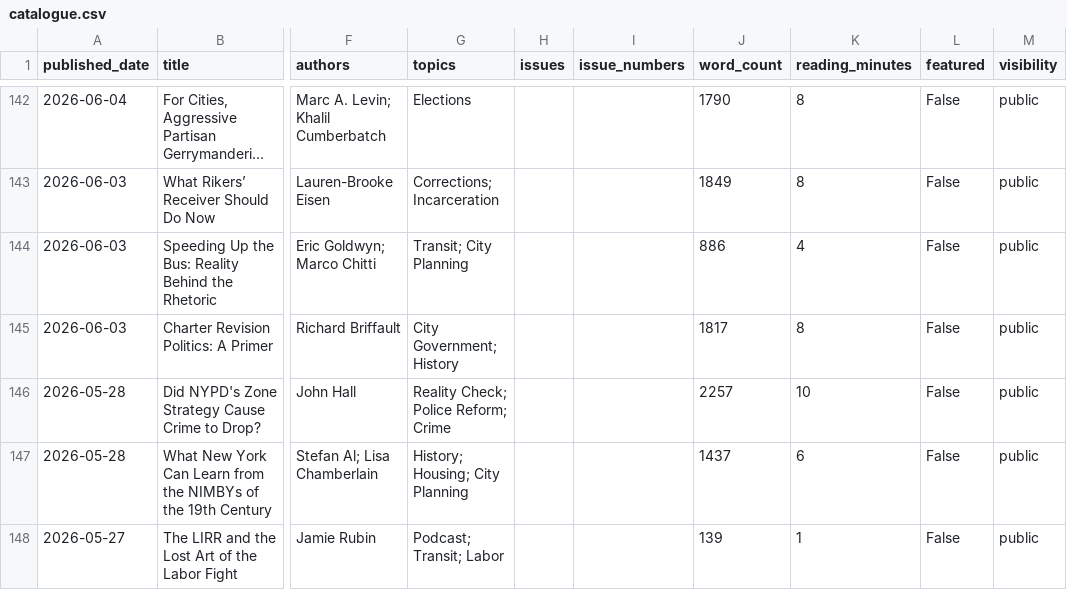
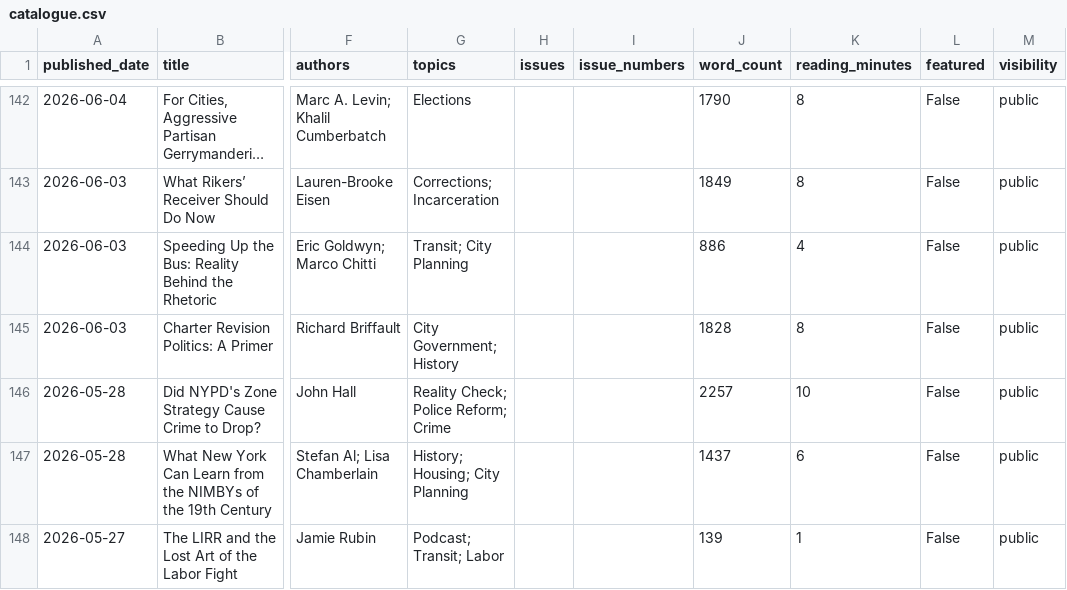
Before and after one commit to Vital-City-NYC/vital-city-catalogue, a CSV file: data/catalogue.csv, drawn as a sheet; only a part is shown, gaps mark what is left out; long unchanged cells end in …; the diff names each change by its address in the sheet, - before the commit and + after, or states it on an @@ line.

```diff
--- a/data/catalogue.csv
+++ b/data/catalogue.csv
-J145 (word_count): 1817
+J145 (word_count): 1828
```
Also changed, not shown: 17 other files.
